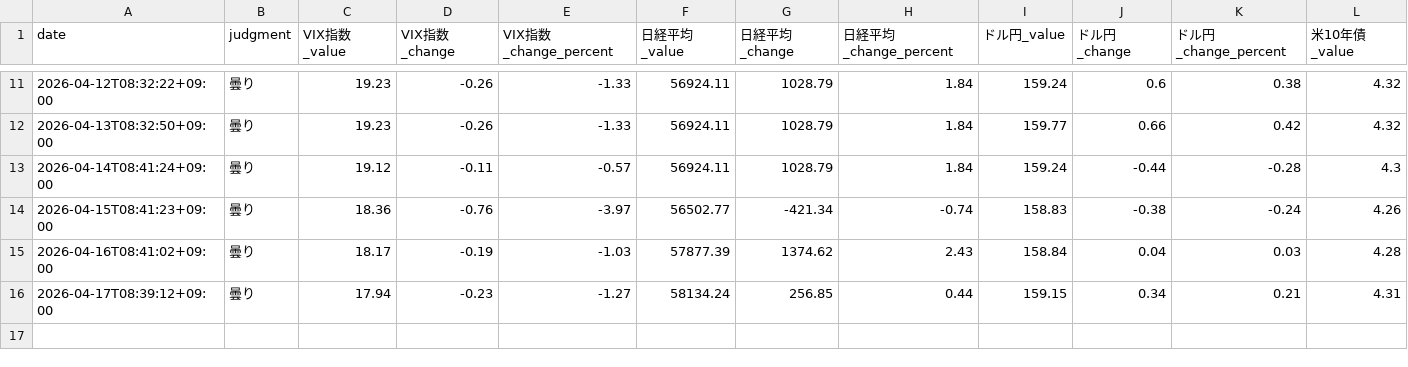
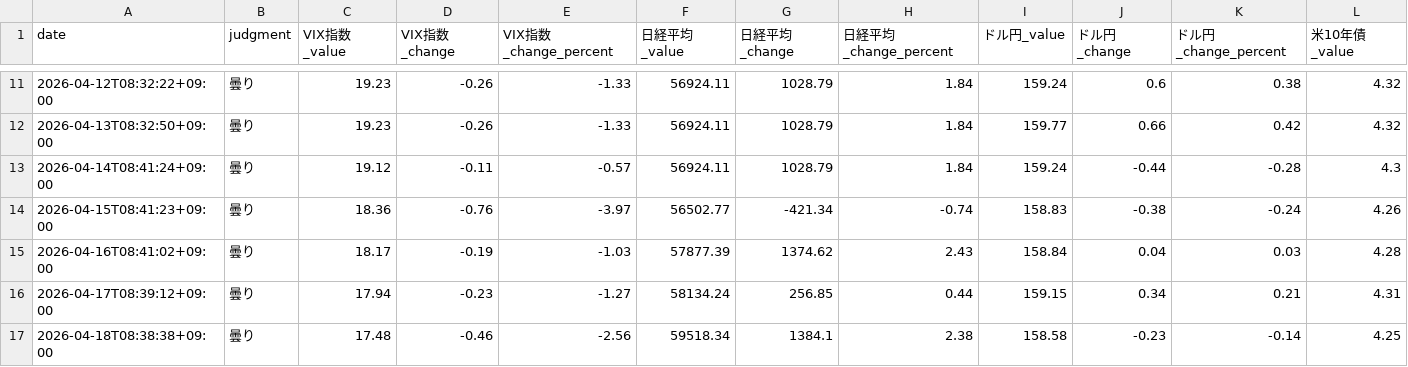
Before and after one commit to Koichi-Shigihara2/On-a-journey, a CSV file: docs/market-monitor/market-pulse/data/market_data.csv, drawn as a sheet; only a part is shown, gaps mark what is left out; rows hold the shown columns only; the diff names each change by its address in the sheet, - before the commit and + after, or states it on an @@ line.

```diff
--- a/docs/market-monitor/market-pulse/data/market_data.csv
+++ b/docs/market-monitor/market-pulse/data/market_data.csv
+row 17: 2026-04-18T08:38:38+09:00 | 曇り | 17.48 | -0.46 | -2.56 | 59518.34 | 1384.1 | 2.38 | 158.58 | -0.23 | -0.14 | 4.25
```
Also changed, not shown: 3 other files.
